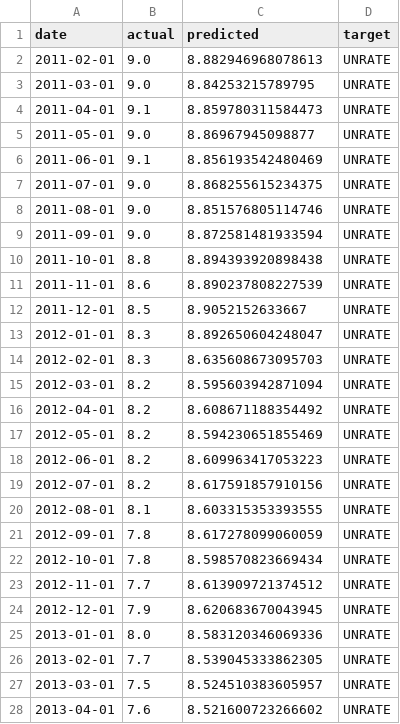
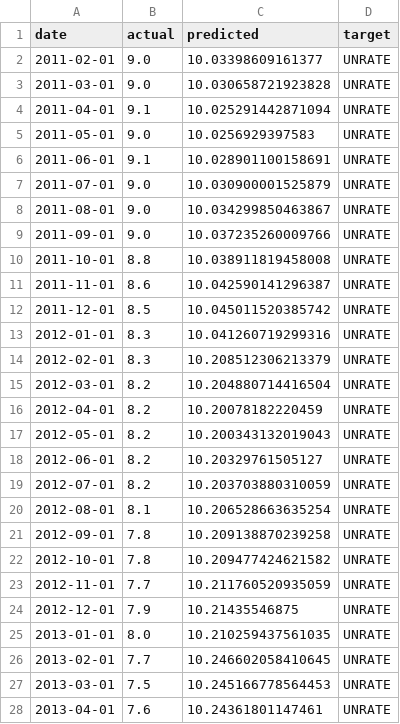
Before and after one commit to minnaheim/aml2026-group-3, a CSV file: out/holdout/tft_unrate_predictions.csv, drawn as a sheet; only a part is shown; the diff covers the shown part only.

```diff
--- a/out/holdout/tft_unrate_predictions.csv
+++ b/out/holdout/tft_unrate_predictions.csv
@@ -1,28 +1,28 @@
 date,actual,predicted,target
-2011-02-01,9.0,8.882946968078613,UNRATE
-2011-03-01,9.0,8.84253215789795,UNRATE
-2011-04-01,9.1,8.859780311584473,UNRATE
-2011-05-01,9.0,8.86967945098877,UNRATE
-2011-06-01,9.1,8.856193542480469,UNRATE
-2011-07-01,9.0,8.868255615234375,UNRATE
-2011-08-01,9.0,8.851576805114746,UNRATE
-2011-09-01,9.0,8.872581481933594,UNRATE
-2011-10-01,8.8,8.894393920898438,UNRATE
-2011-11-01,8.6,8.890237808227539,UNRATE
-2011-12-01,8.5,8.9052152633667,UNRATE
-2012-01-01,8.3,8.892650604248047,UNRATE
-2012-02-01,8.3,8.635608673095703,UNRATE
-2012-03-01,8.2,8.595603942871094,UNRATE
-2012-04-01,8.2,8.608671188354492,UNRATE
-2012-05-01,8.2,8.594230651855469,UNRATE
-2012-06-01,8.2,8.609963417053223,UNRATE
-2012-07-01,8.2,8.617591857910156,UNRATE
-2012-08-01,8.1,8.603315353393555,UNRATE
-2012-09-01,7.8,8.617278099060059,UNRATE
-2012-10-01,7.8,8.598570823669434,UNRATE
-2012-11-01,7.7,8.613909721374512,UNRATE
-2012-12-01,7.9,8.620683670043945,UNRATE
-2013-01-01,8.0,8.583120346069336,UNRATE
-2013-02-01,7.7,8.539045333862305,UNRATE
-2013-03-01,7.5,8.524510383605957,UNRATE
-2013-04-01,7.6,8.521600723266602,UNRATE
+2011-02-01,9.0,10.03398609161377,UNRATE
+2011-03-01,9.0,10.030658721923828,UNRATE
+2011-04-01,9.1,10.025291442871094,UNRATE
+2011-05-01,9.0,10.0256929397583,UNRATE
+2011-06-01,9.1,10.028901100158691,UNRATE
+2011-07-01,9.0,10.030900001525879,UNRATE
+2011-08-01,9.0,10.034299850463867,UNRATE
+2011-09-01,9.0,10.037235260009766,UNRATE
+2011-10-01,8.8,10.038911819458008,UNRATE
+2011-11-01,8.6,10.042590141296387,UNRATE
+2011-12-01,8.5,10.045011520385742,UNRATE
+2012-01-01,8.3,10.041260719299316,UNRATE
+2012-02-01,8.3,10.208512306213379,UNRATE
+2012-03-01,8.2,10.204880714416504,UNRATE
+2012-04-01,8.2,10.20078182220459,UNRATE
+2012-05-01,8.2,10.200343132019043,UNRATE
+2012-06-01,8.2,10.20329761505127,UNRATE
+2012-07-01,8.2,10.203703880310059,UNRATE
+2012-08-01,8.1,10.206528663635254,UNRATE
+2012-09-01,7.8,10.209138870239258,UNRATE
+2012-10-01,7.8,10.209477424621582,UNRATE
+2012-11-01,7.7,10.211760520935059,UNRATE
+2012-12-01,7.9,10.21435546875,UNRATE
+2013-01-01,8.0,10.210259437561035,UNRATE
+2013-02-01,7.7,10.246602058410645,UNRATE
+2013-03-01,7.5,10.245166778564453,UNRATE
+2013-04-01,7.6,10.24361801147461,UNRATE
```
Also changed, not shown: 142 edited cells elsewhere in this file, out/holdout/metrics.csv, out/holdout/tft_cpi_predictions.csv, 4 other files.
